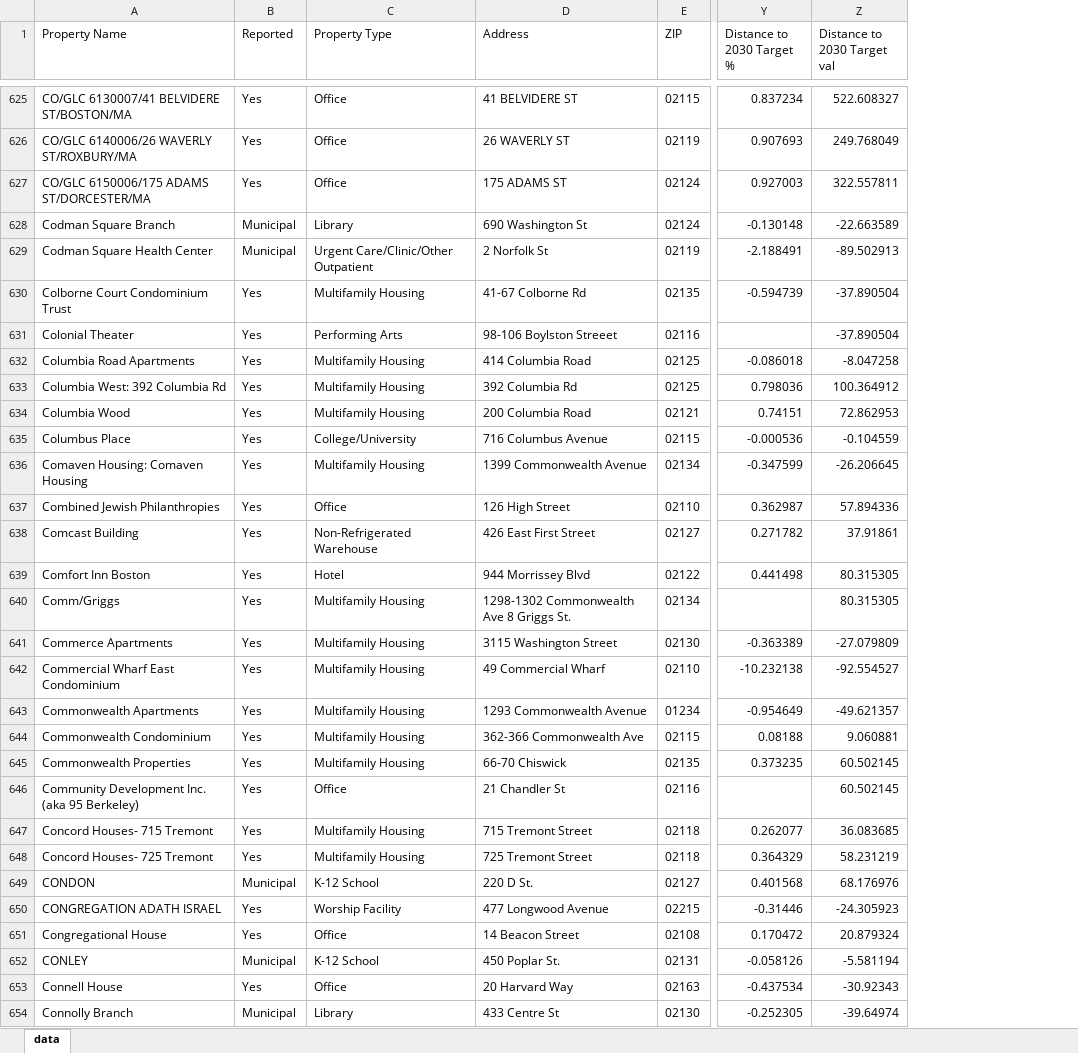
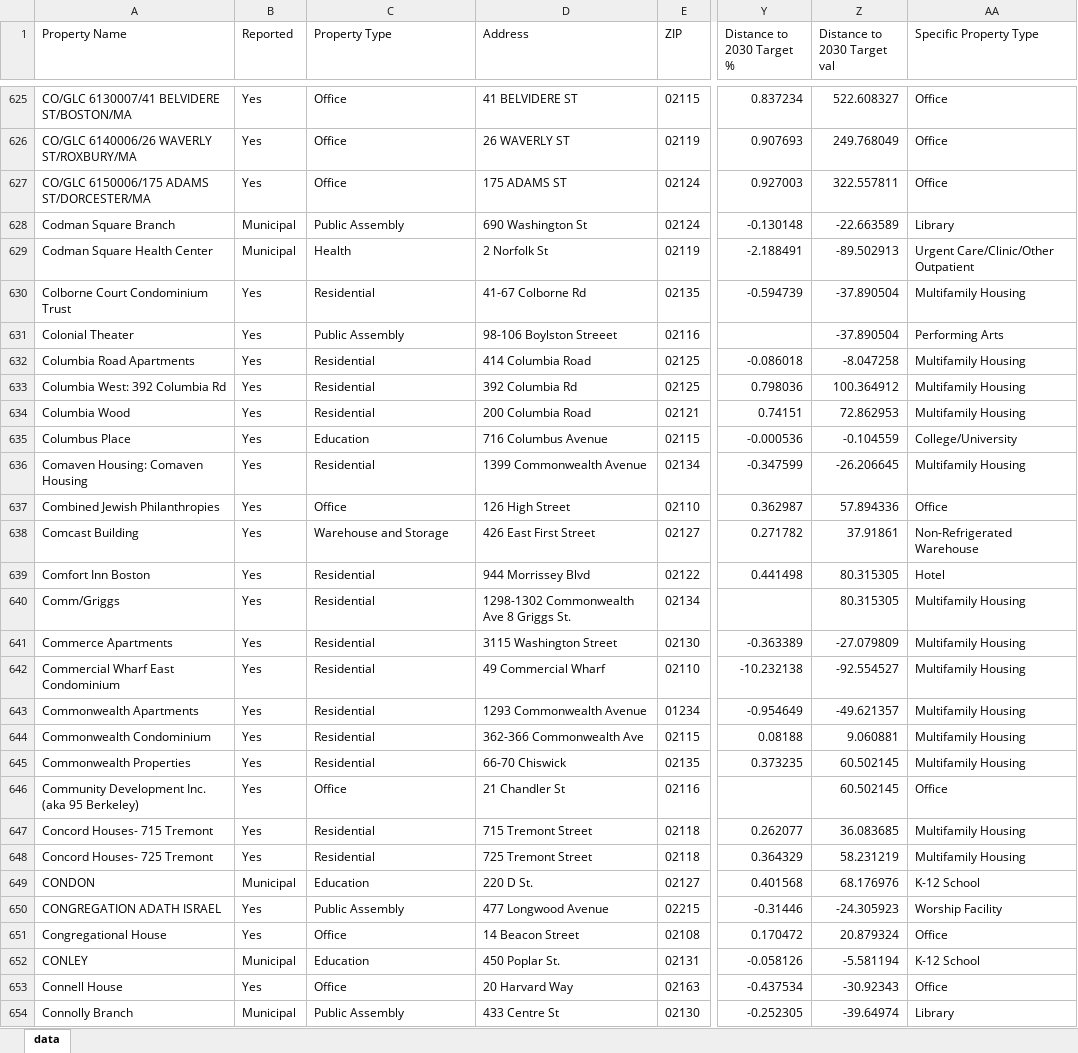
Before and after one commit to ladybug-tools/benmap, an Excel workbook: browser/data.xlsx, sheet data, drawn as a sheet; only a part is shown, gaps mark what is left out; values as stored, in another font and other column widths than the file's, no borders; the diff covers the shown part only; the diff names each change by its address in the sheet, - before the commit and + after, or states it on an @@ line.

Commit message:
Amazing DATA!!!!!

```diff
--- a/browser/data.xlsx (sheet data)
+++ b/browser/data.xlsx (sheet data)
+column AA (Specific Property Type), rows 625-654: Office | Office | Office | Library | Urgent Care/Clinic/Other Outpatient | Multifamily Housing | Performing Arts | Multifamily Housing | Multifamily Housing | Multifamily Housing | College/University | Multifamily Housing | Office | Non-Refrigerated Warehouse | Hotel | Multifamily Housing | Multifamily Housing | Multifamily Housing | Multifamily Housing | Multifamily Housing | Multifamily Housing | Office | Multifamily Housing | Multifamily Housing | K-12 School | Worship Facility | Office | K-12 School | Office | Library
-C628 (Property Type): Library
+C628 (Property Type): Public Assembly
-C629 (Property Type): Urgent Care/Clinic/Other Outpatient
+C629 (Property Type): Health
-C630 (Property Type): Multifamily Housing
+C630 (Property Type): Residential
-C631 (Property Type): Performing Arts
+C631 (Property Type): Public Assembly
-C632:C634 (Property Type): Multifamily Housing
+C632:C634 (Property Type): Residential
-C635 (Property Type): College/University
+C635 (Property Type): Education
-C636 (Property Type): Multifamily Housing
+C636 (Property Type): Residential
-C638 (Property Type): Non-Refrigerated Warehouse
+C638 (Property Type): Warehouse and Storage
-C639 (Property Type): Hotel
+C639 (Property Type): Residential
-C640:C645 (Property Type): Multifamily Housing
+C640:C645 (Property Type): Residential
-C647:C648 (Property Type): Multifamily Housing
+C647:C648 (Property Type): Residential
-C649 (Property Type): K-12 School
+C649 (Property Type): Education
-C650 (Property Type): Worship Facility
+C650 (Property Type): Public Assembly
-C652 (Property Type): K-12 School
+C652 (Property Type): Education
-C654 (Property Type): Library
+C654 (Property Type): Public Assembly
```
Also changed, not shown: 1116 edited cells elsewhere in this sheet, 2 other files.
